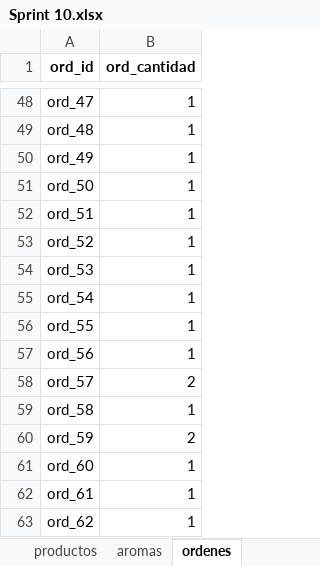
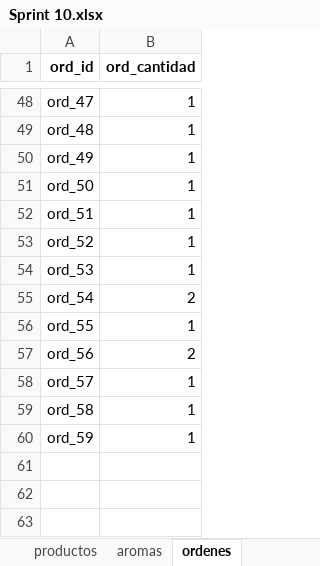
Before and after one commit to ingridtp/itacademy, an Excel workbook: Sprint 10/Datos/Sprint 10.xlsx, sheet ordenes, drawn as a sheet; only a part is shown, gaps mark what is left out; values as stored, in another font and other column widths than the file's, no borders; charts and pictures not drawn; the diff names each change by its address in the sheet, - before the commit and + after, or states it on an @@ line.

```diff
--- a/Sprint 10/Datos/Sprint 10.xlsx (sheet ordenes)
+++ b/Sprint 10/Datos/Sprint 10.xlsx (sheet ordenes)
-B55 (ord_cantidad): 1
+B55 (ord_cantidad): 2
-B57 (ord_cantidad): 1
+B57 (ord_cantidad): 2
-B58 (ord_cantidad): 2
+B58 (ord_cantidad): 1
-B60 (ord_cantidad): 2
+B60 (ord_cantidad): 1
-row 61: ord_60 | 1
-row 62: ord_61 | 1
-row 63: ord_62 | 1
```
Also changed, not shown: sheet detalles_pedido, sheet categorias_opcion, 1 other file.
